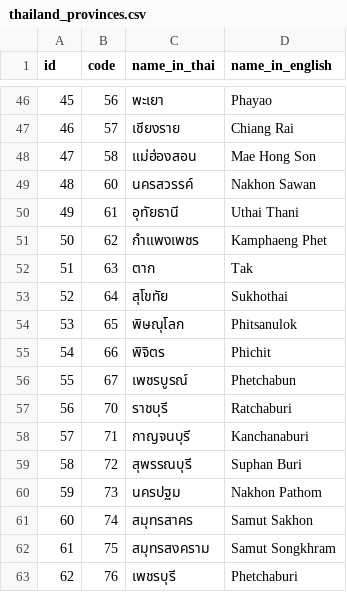
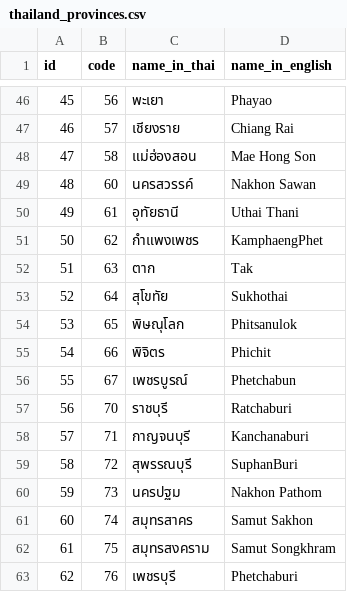
Before and after one commit to uatthaphon/laravel-thai-address, a CSV file: src/database/csv/thailand_provinces.csv, drawn as a sheet; only a part is shown, gaps mark what is left out.

Commit message:
Change English province name in csv

```diff
--- a/src/database/csv/thailand_provinces.csv
+++ b/src/database/csv/thailand_provinces.csv
@@ -50,3 +50,3 @@ id,code,name_in_thai,name_in_english
 49,61,"อุทัยธานี","Uthai Thani"
-50,62,"กำแพงเพชร","Kamphaeng Phet"
+50,62,"กำแพงเพชร","KamphaengPhet"
 51,63,"ตาก","Tak"
@@ -58,3 +58,3 @@ id,code,name_in_thai,name_in_english
 57,71,"กาญจนบุรี","Kanchanaburi"
-58,72,"สุพรรณบุรี","Suphan Buri"
+58,72,"สุพรรณบุรี","SuphanBuri"
 59,73,"นครปฐม","Nakhon Pathom"
```
